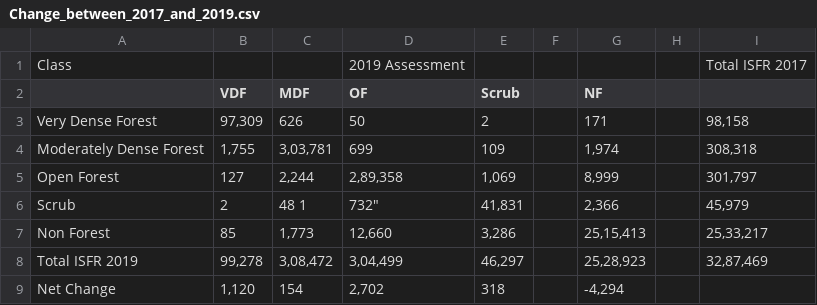
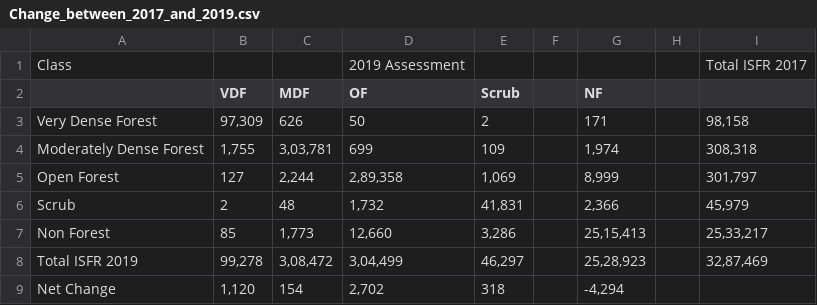
Before and after one commit to sg-008/Data-of-Indian-Forests, a CSV file: Change_between_2017_and_2019.csv, drawn as a sheet.

Commit message:
Update Change_between_2017_and_2019.csv

```diff
--- a/Change_between_2017_and_2019.csv
+++ b/Change_between_2017_and_2019.csv
@@ -5,3 +5,3 @@ Moderately Dense Forest,"1,755","3,03,781",699,109,,"1,974",,"308,318"
 Open Forest,127,"2,244","2,89,358","1,069",,"8,999",,"301,797"
-Scrub,2,"48" 1,732","41,831",,"2,366",,"45,979"
+Scrub,2,48, "1,732","41,831",,"2,366",,"45,979"
 Non Forest,85,"1,773","12,660","3,286",,"25,15,413",,"25,33,217"
```
